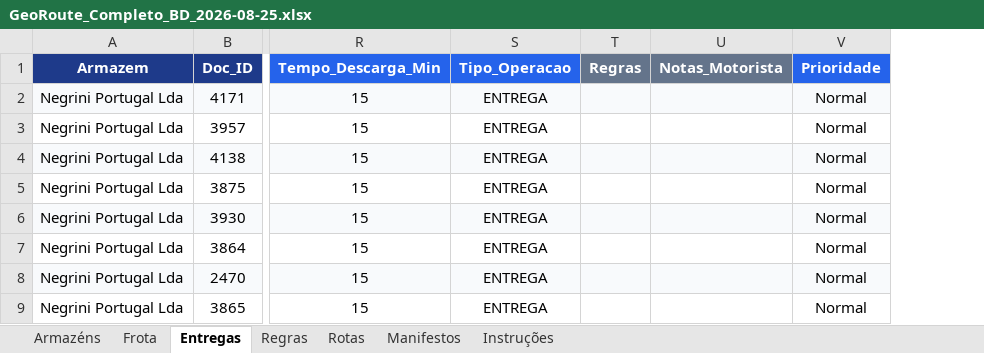
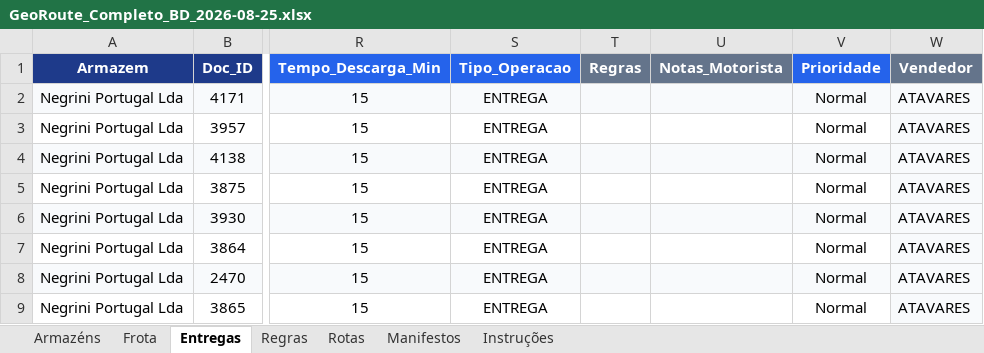
Before and after one commit to Pauloalexbatista/GEORREF_Optimizer, an Excel workbook: Ficheiros EXCEL/PedroLopes/GeoRoute_Completo_BD_2026-08-25.xlsx, sheet Entregas, drawn as a sheet; only a part is shown, gaps mark what is left out; values as stored, in another font and other column widths than the file's, no borders; the diff names each change by its address in the sheet, - before the commit and + after, or states it on an @@ line.

```diff
--- a/Ficheiros EXCEL/PedroLopes/GeoRoute_Completo_BD_2026-08-25.xlsx (sheet Entregas)
+++ b/Ficheiros EXCEL/PedroLopes/GeoRoute_Completo_BD_2026-08-25.xlsx (sheet Entregas)
+column W (Vendedor), rows 2-9: all ATAVARES
```
Also changed, not shown: sheet Rotas, 4 other files.
